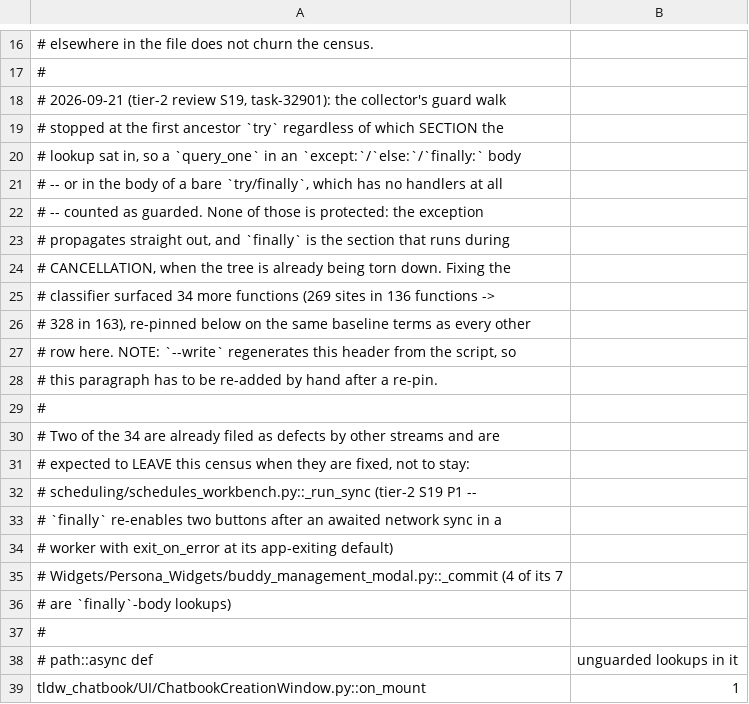
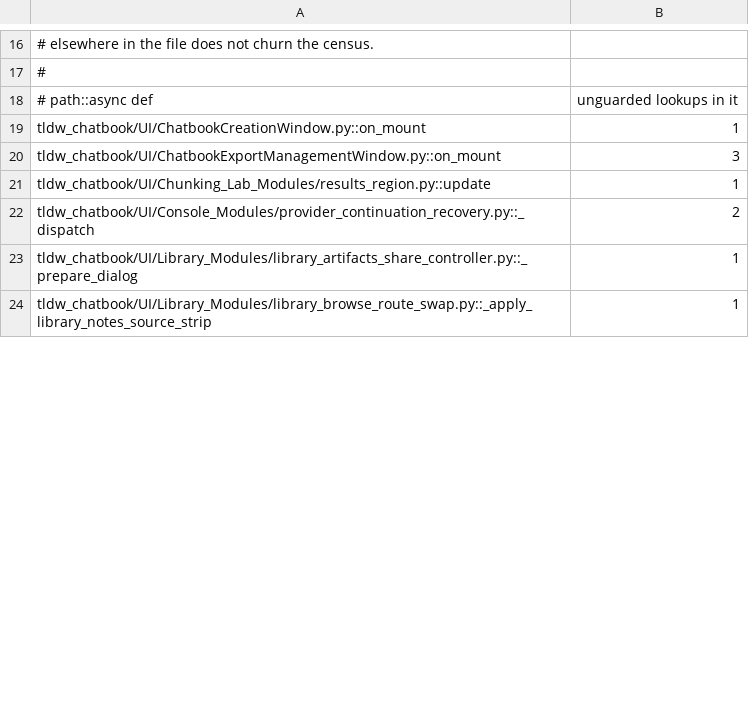
Before and after one commit to rmusser01/tldw_chatbook, a TSV file: scripts/textual_await_dom_census.tsv, drawn as a sheet; only a part is shown, gaps mark what is left out; the shorter side is filled out with more unchanged rows; removed rows and columns are numbered as before the commit, all else as after; the diff covers the shown part only; the diff names each change by its address in the sheet, - before the commit and + after, or states it on an @@ line.

Commit message:
Revert "fix(scripts): W002 must not treat an except/finally body as guarded (task-32901)"
This reverts commit 94348f08fd3ce7bd3f64e800132f3121a70c5f96.

```diff
--- a/scripts/textual_await_dom_census.tsv
+++ b/scripts/textual_await_dom_census.tsv
-row 18: # 2026-09-21 (tier-2 review S19, task-32901): the collector's guard walk
-row 19: # stopped at the first ancestor `try` regardless of which SECTION the
-row 20: # lookup sat in, so a `query_one` in an `except:`/`else:`/`finally:` body
-row 21: # -- or in the body of a bare `try/finally`, which has no handlers at all
-row 22: # -- counted as guarded. None of those is protected: the exception
-row 23: # propagates straight out, and `finally` is the section that runs during
-row 24: # CANCELLATION, when the tree is already being torn down. Fixing the
-row 25: # classifier surfaced 34 more functions (269 sites in 136 functions ->
-row 26: # 328 in 163), re-pinned below on the same baseline terms as every other
-row 27: # row here. NOTE: `--write` regenerates this header from the script, so
-row 28: # this paragraph has to be re-added by hand after a re-pin.
-row 29: #
-row 30: # Two of the 34 are already filed as defects by other streams and are
-row 31: # expected to LEAVE this census when they are fixed, not to stay:
-row 32: # scheduling/schedules_workbench.py::_run_sync (tier-2 S19 P1 --
-row 33: # `finally` re-enables two buttons after an awaited network sync in a
-row 34: # worker with exit_on_error at its app-exiting default)
-row 35: # Widgets/Persona_Widgets/buddy_management_modal.py::_commit (4 of its 7
-row 36: # are `finally`-body lookups)
-row 37: #
```
Also changed, not shown: 1 added row, 26 removed rows and 8 edited cells elsewhere in this file, 2 other files.
